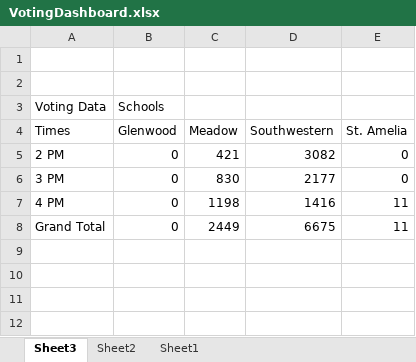
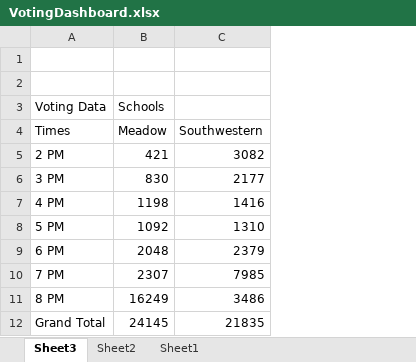
Before and after one commit to arrebagrove/WeatherMachine, an Excel workbook: bi/VotingDashboard.xlsx, sheet Sheet3, drawn as a sheet; values as stored, in another font and other column widths than the file's, no borders; charts and pictures not drawn; removed rows and columns are numbered as before the commit, all else as after; the diff names each change by its address in the sheet, - before the commit and + after, or states it on an @@ line.

```diff
--- a/bi/VotingDashboard.xlsx (sheet Sheet3)
+++ b/bi/VotingDashboard.xlsx (sheet Sheet3)
-column B (Schools), rows 4-8: Glenwood | 0 | 0 | 0 | 0
-column E, rows 4-8: St. Amelia | 0 | 0 | 11 | 11
-B3: (empty)
+B3: Schools
+row 8: 5 PM | 1092 | 1310
+row 9: 6 PM | 2048 | 2379
+row 10: 7 PM | 2307 | 7985
+row 11: 8 PM | 16249 | 3486
-B12 (Schools): 2449
+B12 (Schools): 24145
-C12: 6675
+C12: 21835
```
Also changed, not shown: sheet Sheet2, charts or pictures, 1 other file.
